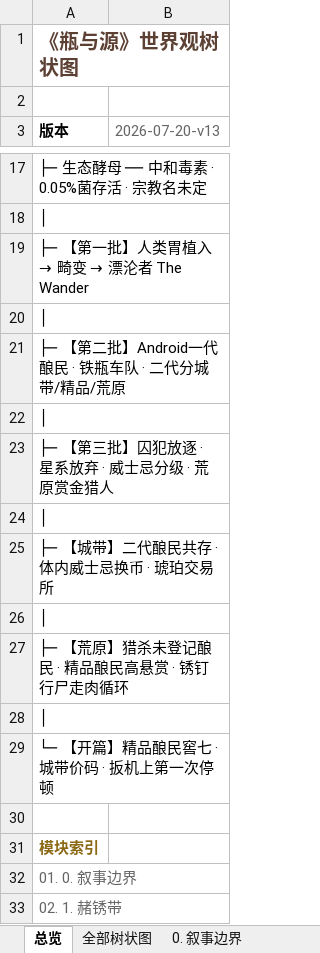
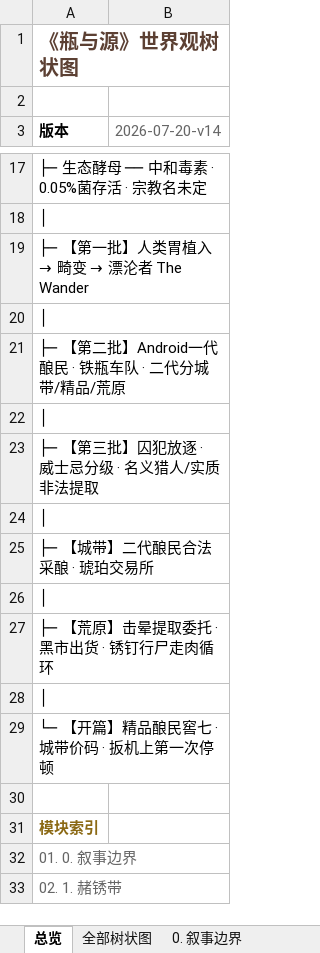
Before and after one commit to chalo0518-ctrl/CLADOS_POE2_BDG-UILDING, an Excel workbook: 瓶与井世界观树状图.xlsx, sheet 总览, drawn as a sheet; only a part is shown, gaps mark what is left out; values as stored, in another font and other column widths than the file's, no borders; the diff names each change by its address in the sheet, - before the commit and + after, or states it on an @@ line.

```diff
--- a/瓶与井世界观树状图.xlsx (sheet 总览)
+++ b/瓶与井世界观树状图.xlsx (sheet 总览)
-B3: 2026-07-20-v13
+B3: 2026-07-20-v14
-A23 (版本): ├─ 【第三批】囚犯放逐 · 星系放弃 · 威士忌分级 · 荒原赏金猎人
+A23 (版本): ├─ 【第三批】囚犯放逐 · 威士忌分级 · 名义猎人/实质非法提取
-A25 (版本): ├─ 【城带】二代酿民共存 · 体内威士忌换币 · 琥珀交易所
+A25 (版本): ├─ 【城带】二代酿民合法采酿 · 琥珀交易所
-A27 (版本): ├─ 【荒原】猎杀未登记酿民 · 精品酿民高悬赏 · 锈钉行尸走肉循环
+A27 (版本): ├─ 【荒原】击晕提取委托 · 黑市出货 · 锈钉行尸走肉循环
```
Also changed, not shown: sheet 全部树状图, sheet 10. 锈钉, sheet 11. 锈钉开篇, sheet 6. 存在体谱系, sheet 8. 势力格局, sheet 7b. 城带与荒原, 4 more sheets, Coiling_Bolts_Blood_Mage_BD指南.xlsx, Grim_Pillars_Oracle_BD指南.xlsx, 13 other files.
